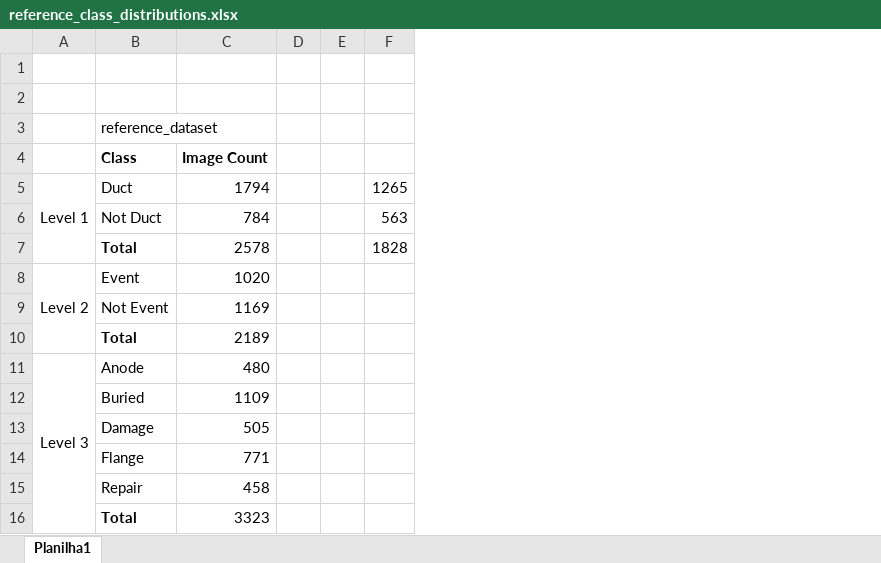
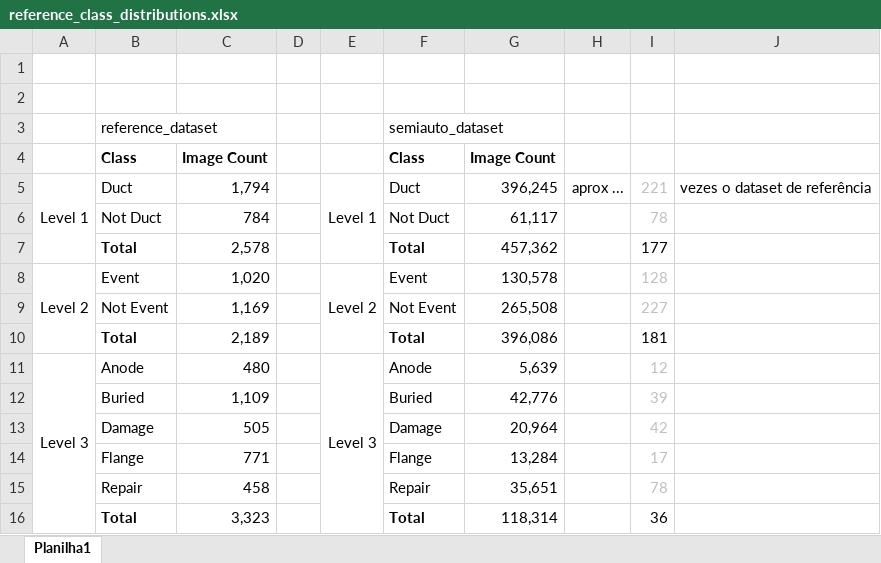
Before and after one commit to olavosamp/semiauto-video-annotation, an Excel workbook: reports/reference_class_distributions.xlsx, sheet Planilha1, drawn as a sheet; values as stored, in another font and other column widths than the file's, no borders; removed rows and columns are numbered as before the commit, all else as after; the diff names each change by its address in the sheet, - before the commit and + after, or states it on an @@ line.

Commit message:
Upd reports with new val set results

```diff
--- a/reports/reference_class_distributions.xlsx (sheet Planilha1)
+++ b/reports/reference_class_distributions.xlsx (sheet Planilha1)
-column E, empty
-column F, rows 5-7: 1265 | 563 | 1828
+column E, rows 5-11: Level 1 |  |  | Level 2 |  |  | Level 3
+column F, rows 3-16: semiauto_dataset | Class | Duct | Not Duct | Total | Event | Not Event | Total | Anode | Buried | Damage | Flange | Repair | Total
+column G, rows 4-16: Image Count | 396,245 | 61,117 | 457,362 | 130,578 | 265,508 | 396,086 | 5,639 | 42,776 | 20,964 | 13,284 | 35,651 | 118,314
+column H, row 5: aprox ...
+column I, rows 5-16: 221 | 78 | 177 | 128 | 227 | 181 | 12 | 39 | 42 | 17 | 78 | 36
+column J, row 5: vezes o dataset de referência
-C5: 1794
+C5: 1,794
-C7: 2578
+C7: 2,578
-C8: 1020
+C8: 1,020
-C9: 1169
+C9: 1,169
-C10: 2189
+C10: 2,189
-C12: 1109
+C12: 1,109
-C16: 3323
+C16: 3,323
```
Also changed, not shown: reports/evaluation_results.xlsx, reports/semiauto_class_distributions.xlsx, 1 other file.
